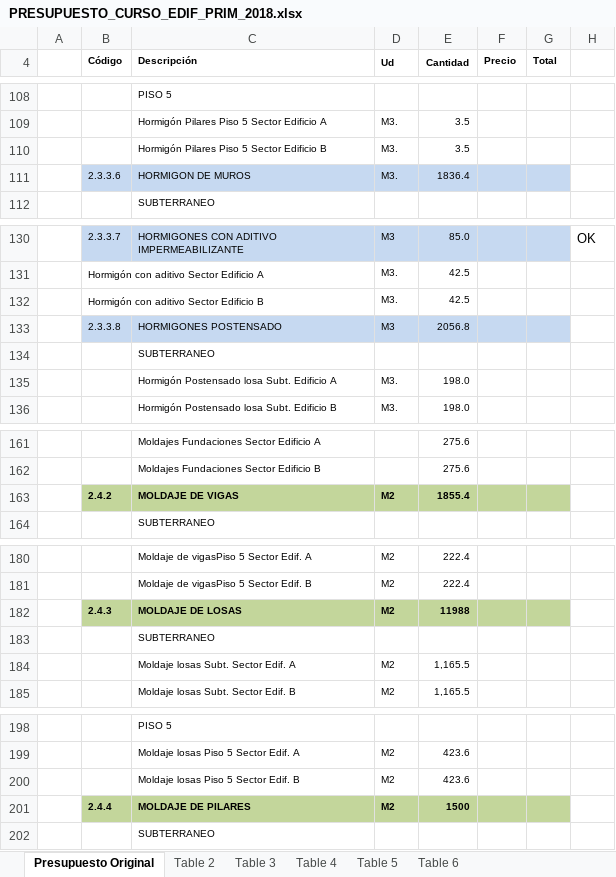
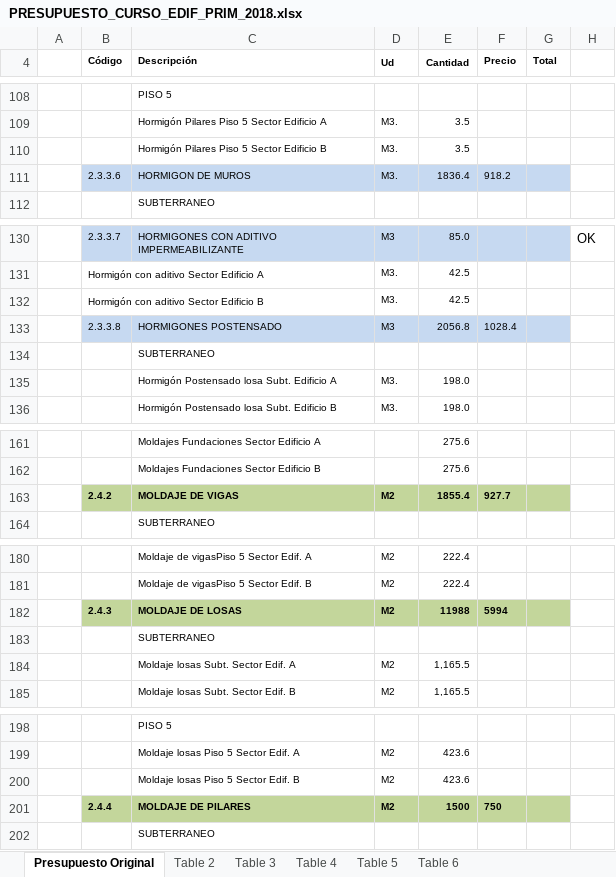
Before and after one commit to ppizarror/proyecto-CI6501, an Excel workbook: presupuesto/PRESUPUESTO_CURSO_EDIF_PRIM_2018.xlsx, sheet Presupuesto Original, drawn as a sheet; only a part is shown, gaps mark what is left out; values as stored, in another font and other column widths than the file's, no borders; the diff covers the shown part only; the diff names each change by its address in the sheet, - before the commit and + after, or states it on an @@ line.

Commit message:
Actualiza presupuesto a diciembre3

```diff
--- a/presupuesto/PRESUPUESTO_CURSO_EDIF_PRIM_2018.xlsx (sheet Presupuesto Original)
+++ b/presupuesto/PRESUPUESTO_CURSO_EDIF_PRIM_2018.xlsx (sheet Presupuesto Original)
-F111 (Precio): (empty)
+F111 (Precio): 918.2
-F133 (Precio): (empty)
+F133 (Precio): 1028.4
-F163 (Precio): (empty)
+F163 (Precio): 927.7
-F182 (Precio): (empty)
+F182 (Precio): 5994
-F201 (Precio): (empty)
+F201 (Precio): 750
```
Also changed, not shown: 17 edited cells and cell formats elsewhere in this sheet, formulas that keep their value, 2 other files.
